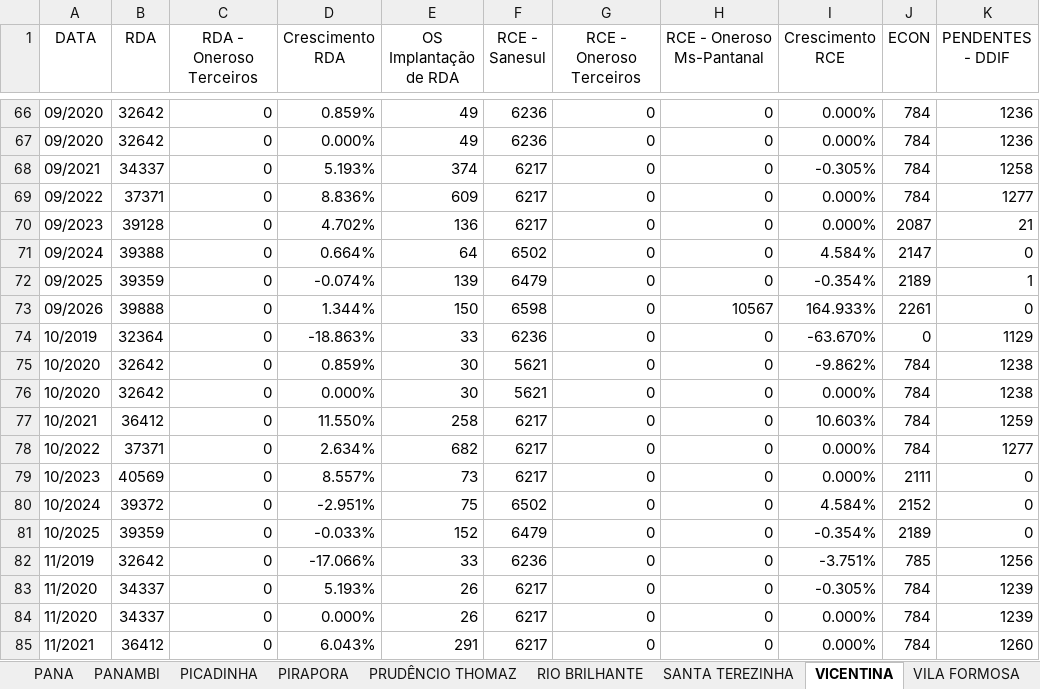
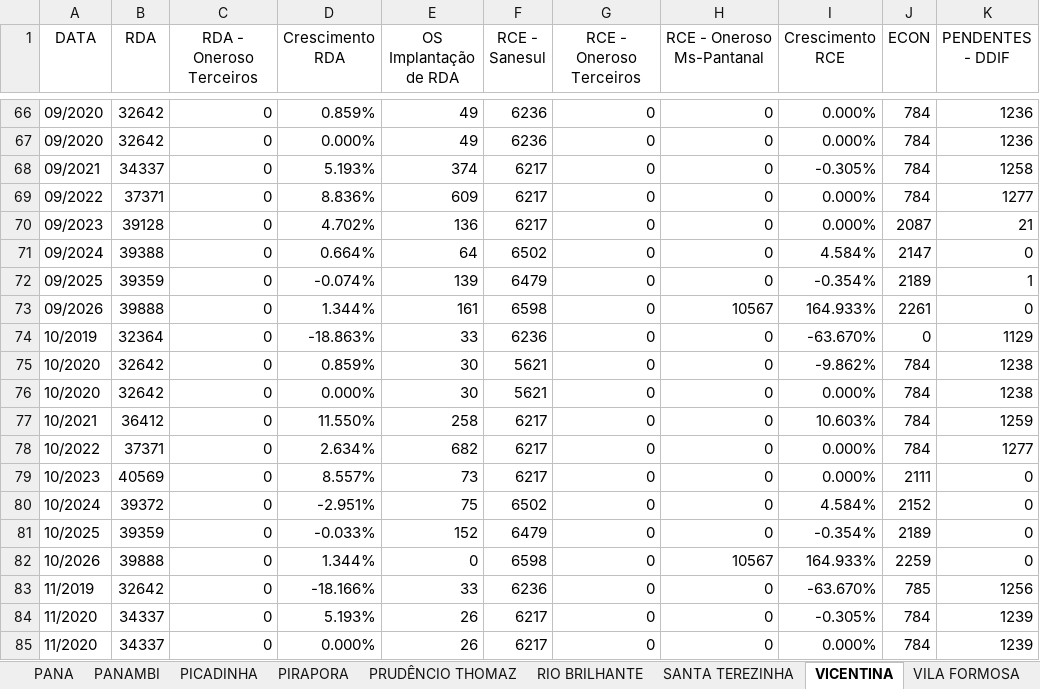
Before and after one commit to OtavioDayrots/Registro_Regional_MS, an Excel workbook: regionais/registroDOS.xlsx, sheet VICENTINA, drawn as a sheet; only a part is shown, gaps mark what is left out; the shorter side is filled out with more unchanged rows; values as stored, in another font and other column widths than the file's, no borders; addresses are those after the commit; the diff names each change by its address in the sheet, - before the commit and + after, or states it on an @@ line.

```diff
--- a/regionais/registroDOS.xlsx (sheet VICENTINA)
+++ b/regionais/registroDOS.xlsx (sheet VICENTINA)
-E73 (OS Implantação de RDA): 150
+E73 (OS Implantação de RDA): 161
+row 82: 10/2026 | 39888 | 0 | 1.344% | 0 | 6598 | 0 | 10567 | 164.933% | 2259 | 0
-D83 (Crescimento RDA): -17.066%
+D83 (Crescimento RDA): -18.166%
-I83 (Crescimento RCE): -3.751%
+I83 (Crescimento RCE): -63.670%
```
Also changed, not shown: sheet DOURADINA, sheet ITAPORA, sheet RIO BRILHANTE, sheet FATIMA DO SUL, sheet MARACAJU, sheet DOURADOS, 22 more sheets, regionais/registroAUA.xlsx, regionais/registroCXM.xlsx, 8 other files.
